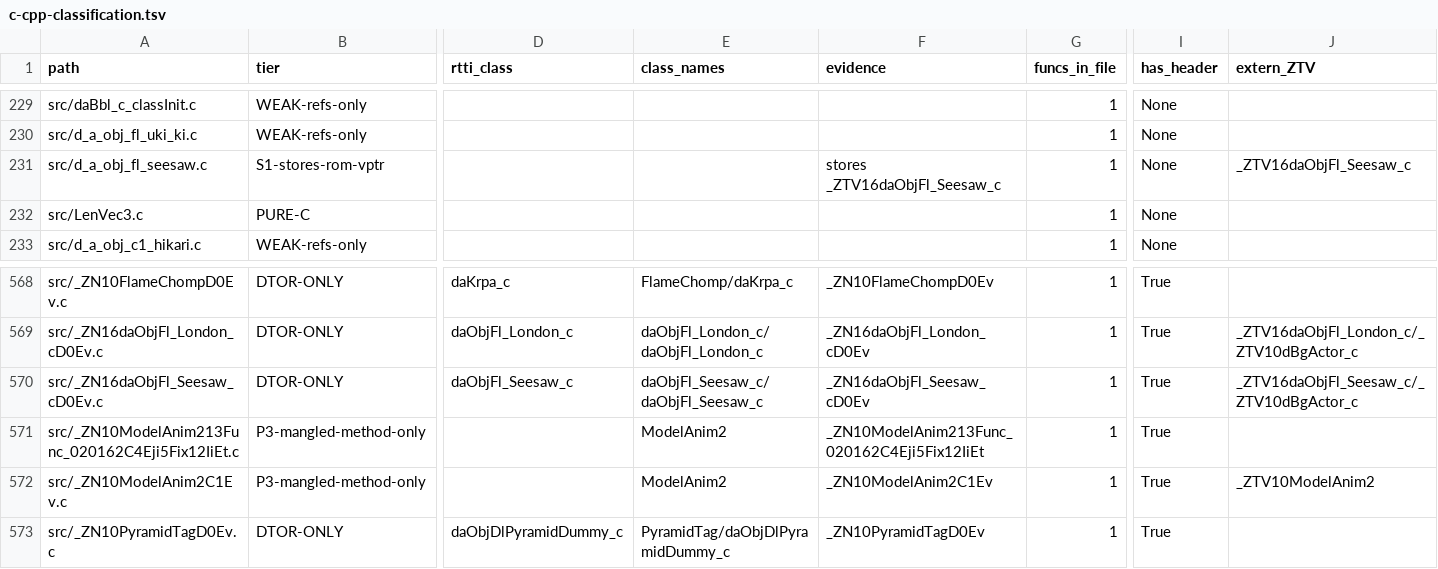
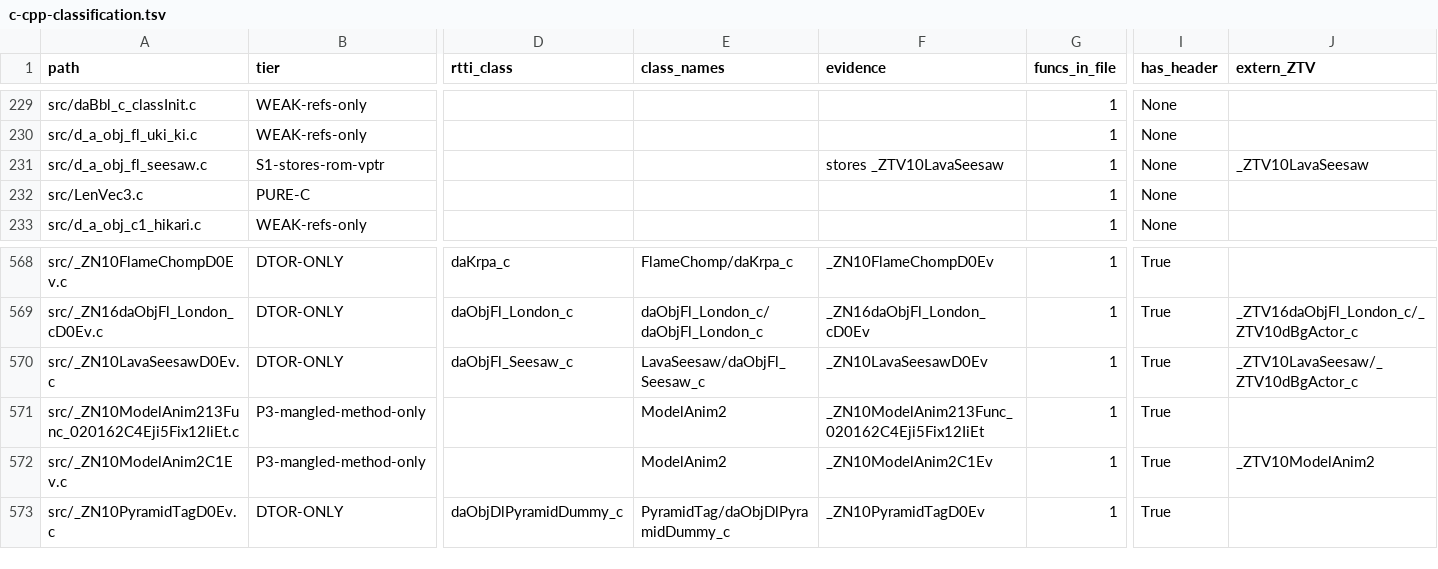
Before and after one commit to lunavyqo/sm64ds-decomp, a TSV file: notes/data/c-cpp-classification.tsv, drawn as a sheet; only a part is shown, gaps mark what is left out; the diff names each change by its address in the sheet, - before the commit and + after, or states it on an @@ line.

```diff
--- a/notes/data/c-cpp-classification.tsv
+++ b/notes/data/c-cpp-classification.tsv
-F231 (evidence): stores _ZTV16daObjFl_Seesaw_c
+F231 (evidence): stores _ZTV10LavaSeesaw
-J231 (extern_ZTV): _ZTV16daObjFl_Seesaw_c
+J231 (extern_ZTV): _ZTV10LavaSeesaw
-A570 (path): src/_ZN16daObjFl_Seesaw_cD0Ev.c
+A570 (path): src/_ZN10LavaSeesawD0Ev.c
-E570 (class_names): daObjFl_Seesaw_c/daObjFl_Seesaw_c
+E570 (class_names): LavaSeesaw/daObjFl_Seesaw_c
-F570 (evidence): _ZN16daObjFl_Seesaw_cD0Ev
+F570 (evidence): _ZN10LavaSeesawD0Ev
-J570 (extern_ZTV): _ZTV16daObjFl_Seesaw_c/_ZTV10dBgActor_c
+J570 (extern_ZTV): _ZTV10LavaSeesaw/_ZTV10dBgActor_c
```
Also changed, not shown: 5 other files.
